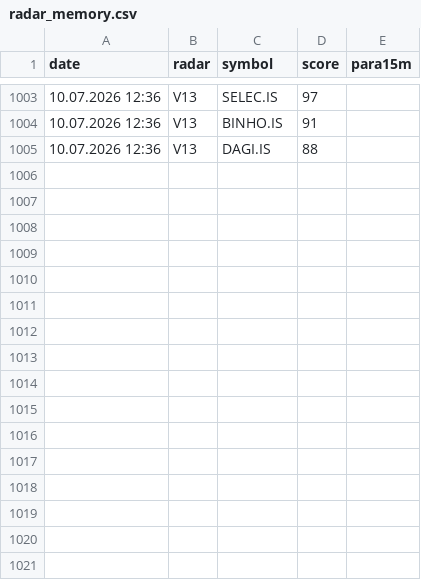
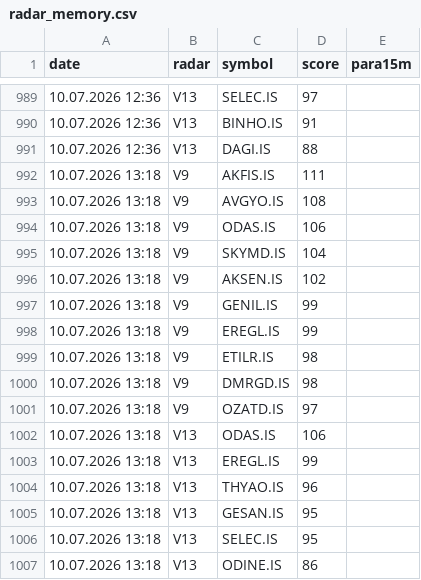
Before and after one commit to gokhan-bist-radar/gokhan-bist-radar, a CSV file: radar_memory.csv, drawn as a sheet; only a part is shown, gaps mark what is left out; the diff covers the shown part only; the diff names each change by its address in the sheet, - before the commit and + after, or states it on an @@ line.

```diff
--- a/radar_memory.csv
+++ b/radar_memory.csv
+row 992: 10.07.2026 13:18 | V9 | AKFIS.IS | 111
+row 993: 10.07.2026 13:18 | V9 | AVGYO.IS | 108
+row 994: 10.07.2026 13:18 | V9 | ODAS.IS | 106
+row 995: 10.07.2026 13:18 | V9 | SKYMD.IS | 104
+row 996: 10.07.2026 13:18 | V9 | AKSEN.IS | 102
+row 997: 10.07.2026 13:18 | V9 | GENIL.IS | 99
+row 998: 10.07.2026 13:18 | V9 | EREGL.IS | 99
+row 999: 10.07.2026 13:18 | V9 | ETILR.IS | 98
+row 1000: 10.07.2026 13:18 | V9 | DMRGD.IS | 98
+row 1001: 10.07.2026 13:18 | V9 | OZATD.IS | 97
+row 1002: 10.07.2026 13:18 | V13 | ODAS.IS | 106
+row 1003: 10.07.2026 13:18 | V13 | EREGL.IS | 99
+row 1004: 10.07.2026 13:18 | V13 | THYAO.IS | 96
+row 1005: 10.07.2026 13:18 | V13 | GESAN.IS | 95
+row 1006: 10.07.2026 13:18 | V13 | SELEC.IS | 95
+row 1007: 10.07.2026 13:18 | V13 | ODINE.IS | 86
```
Also changed, not shown: 14 removed rows elsewhere in this file, radar_performance.csv, radar_signals.csv.
